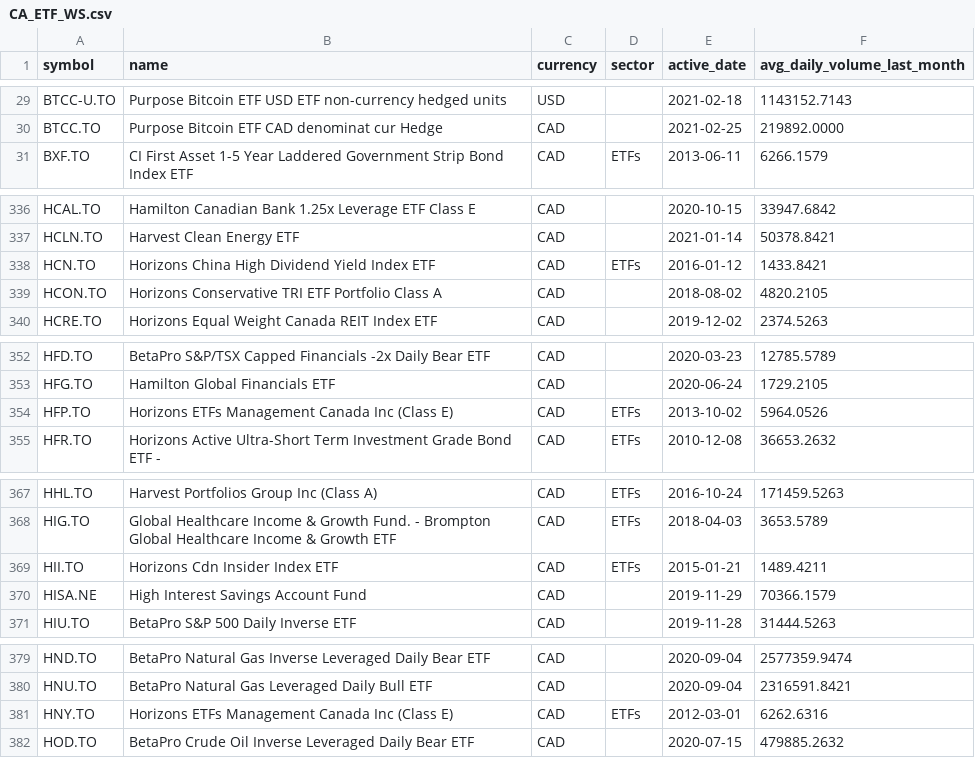
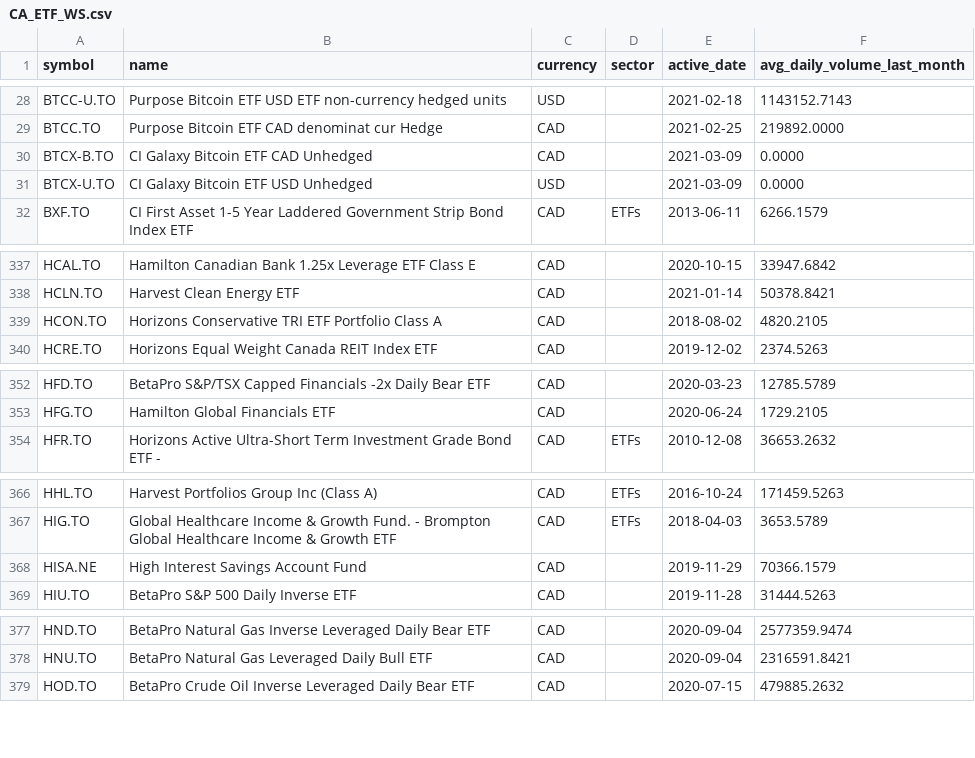
Before and after one commit to Faidh-Wealth/WS-Trade-Info, a CSV file: etf_info/CA_ETF_WS.csv, drawn as a sheet; only a part is shown, gaps mark what is left out; removed rows and columns are numbered as before the commit, all else as after; the diff covers the shown part only; the diff names each change by its address in the sheet, - before the commit and + after, or states it on an @@ line.

```diff
--- a/etf_info/CA_ETF_WS.csv
+++ b/etf_info/CA_ETF_WS.csv
+row 30: BTCX-B.TO | CI Galaxy Bitcoin ETF CAD Unhedged | CAD |  | 2021-03-09 | 0.0000
+row 31: BTCX-U.TO | CI Galaxy Bitcoin ETF USD Unhedged | USD |  | 2021-03-09 | 0.0000
-row 338: HCN.TO | Horizons China High Dividend Yield Index ETF | CAD | ETFs | 2016-01-12 | 1433.8421
-row 354: HFP.TO | Horizons ETFs Management Canada Inc (Class E) | CAD | ETFs | 2013-10-02 | 5964.0526
-row 369: HII.TO | Horizons Cdn Insider Index ETF | CAD | ETFs | 2015-01-21 | 1489.4211
-row 381: HNY.TO | Horizons ETFs Management Canada Inc (Class E) | CAD | ETFs | 2012-03-01 | 6262.6316
```
Also changed, not shown: 4 added rows and 2 removed rows elsewhere in this file, etf_info/NASDAQ_ETF_WS.csv, etf_info/NYSE_ETF_WS.csv, 3 other files.
